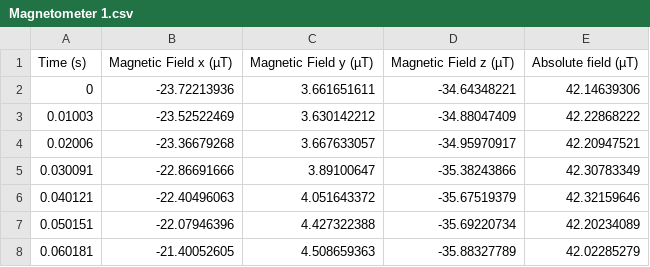
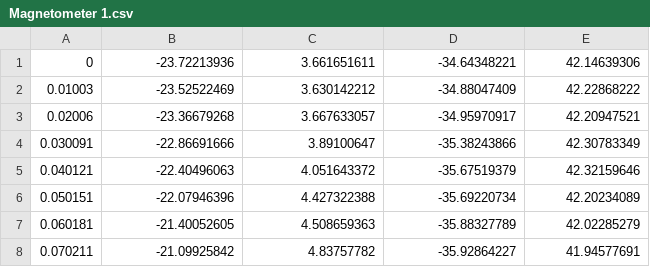
Before and after one commit to Morgan-Wilkinson/Physics2, a CSV file: Magnetometer 1.csv, drawn as a sheet; only a part is shown; the shorter side is filled out with more unchanged rows; the diff names each change by its address in the sheet, - before the commit and + after, or states it on an @@ line.

Commit message:
Updates CSV

```diff
--- a/Magnetometer 1.csv
+++ b/Magnetometer 1.csv
-row 1: Time (s) | Magnetic Field x (µT) | Magnetic Field y (µT) | Magnetic Field z (µT) | Absolute field (µT)
```
